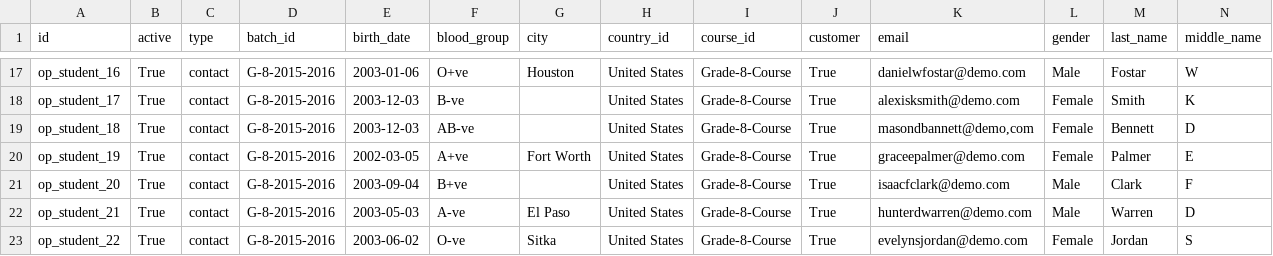
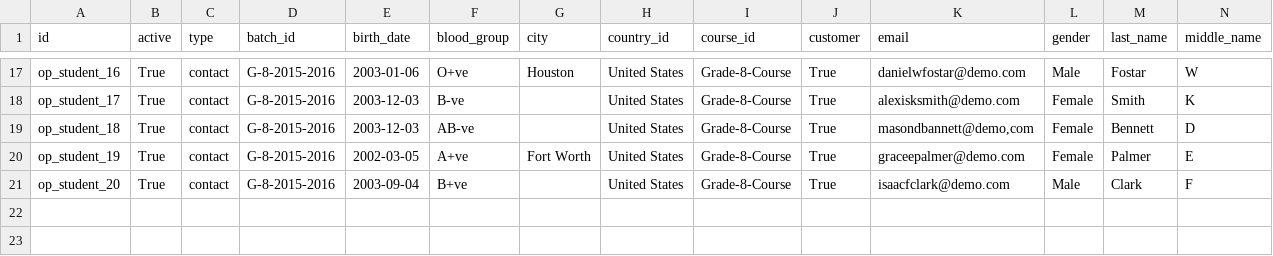
Before and after one commit to openeducat/openeducat_erp, a CSV file: openeducat_core/demo/op.student.csv, drawn as a sheet; only a part is shown, gaps mark what is left out; rows hold the shown columns only; the diff names each change by its address in the sheet, - before the commit and + after, or states it on an @@ line.

```diff
--- a/openeducat_core/demo/op.student.csv
+++ b/openeducat_core/demo/op.student.csv
-row 22: op_student_21 | True | contact | G-8-2015-2016 | 2003-05-03 | A-ve | El Paso | United States | Grade-8-Course | True | hunterdwarren@demo.com | Male | Warren | D
-row 23: op_student_22 | True | contact | G-8-2015-2016 | 2003-06-02 | O-ve | Sitka | United States | Grade-8-Course | True | evelynsjordan@demo.com | Female | Jordan | S
```
Also changed, not shown: openeducat_admission/demo/op.admission.csv, openeducat_core/demo/op.batch.csv, 25 other files.
